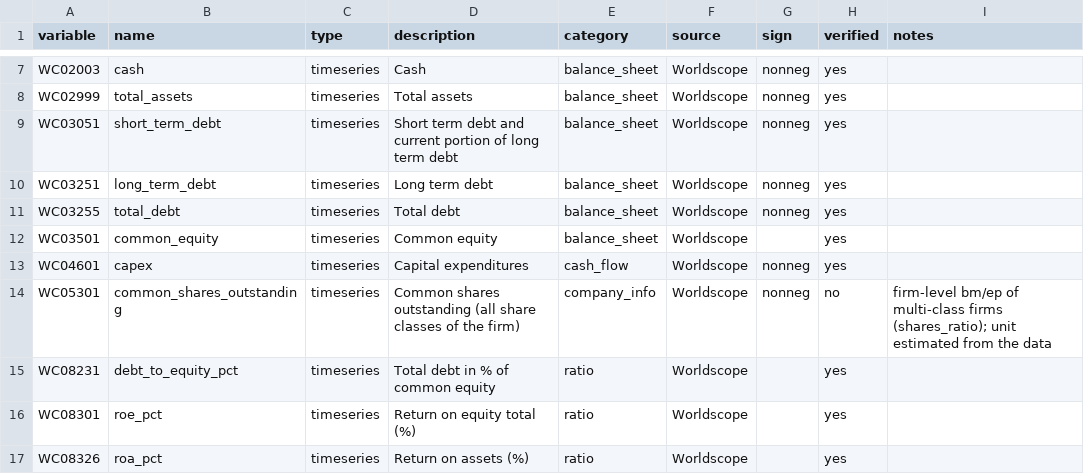
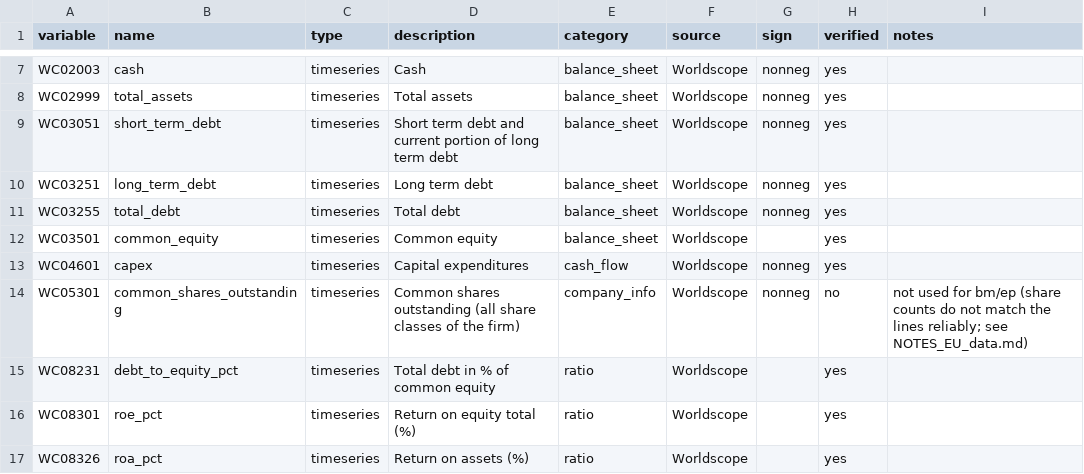
Before and after one commit to RalfKellner/datastream, a CSV file: config/firm_variables.csv, drawn as a sheet; only a part is shown, gaps mark what is left out.

```diff
--- a/config/firm_variables.csv
+++ b/config/firm_variables.csv
@@ -13,3 +13,3 @@ WC03501,common_equity,timeseries,Common equity,balance_sheet,Worldscope,,yes,
 WC04601,capex,timeseries,Capital expenditures,cash_flow,Worldscope,nonneg,yes,
-WC05301,common_shares_outstanding,timeseries,Common shares outstanding (all share classes of the firm),company_info,Worldscope,nonneg,no,firm-level bm/ep of multi-class firms (shares_ratio); unit estimated from the data
+WC05301,common_shares_outstanding,timeseries,Common shares outstanding (all share classes of the firm),company_info,Worldscope,nonneg,no,not used for bm/ep (share counts do not match the lines reliably; see NOTES_EU_data.md)
 WC08231,debt_to_equity_pct,timeseries,Total debt in % of common equity,ratio,Worldscope,,yes,
```
Also changed, not shown: config/derived_variables.csv, 8 other files.
